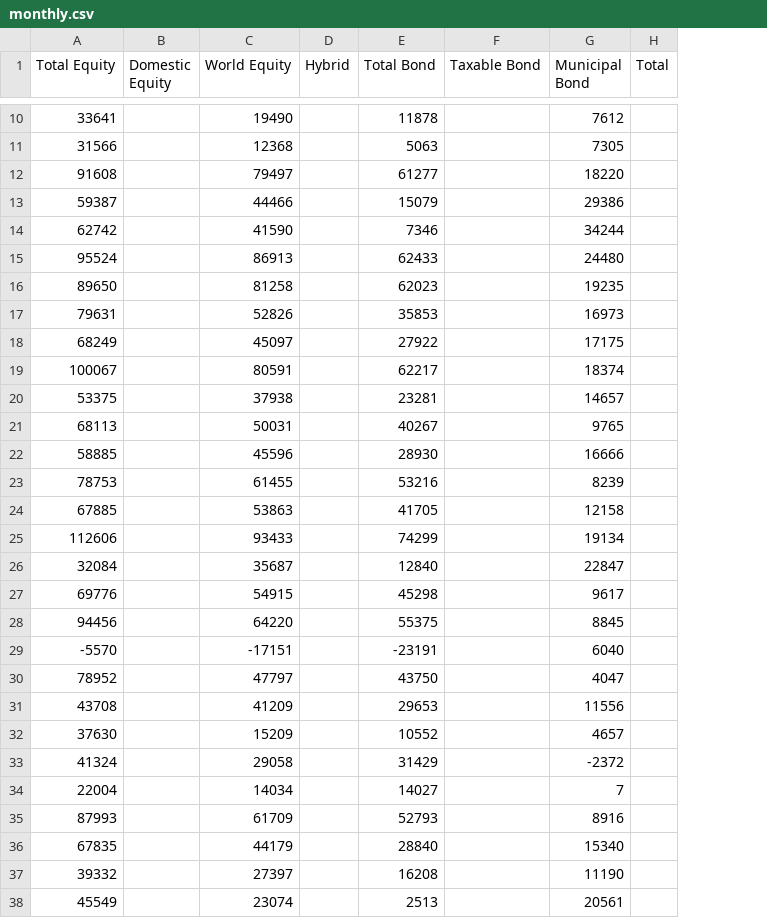
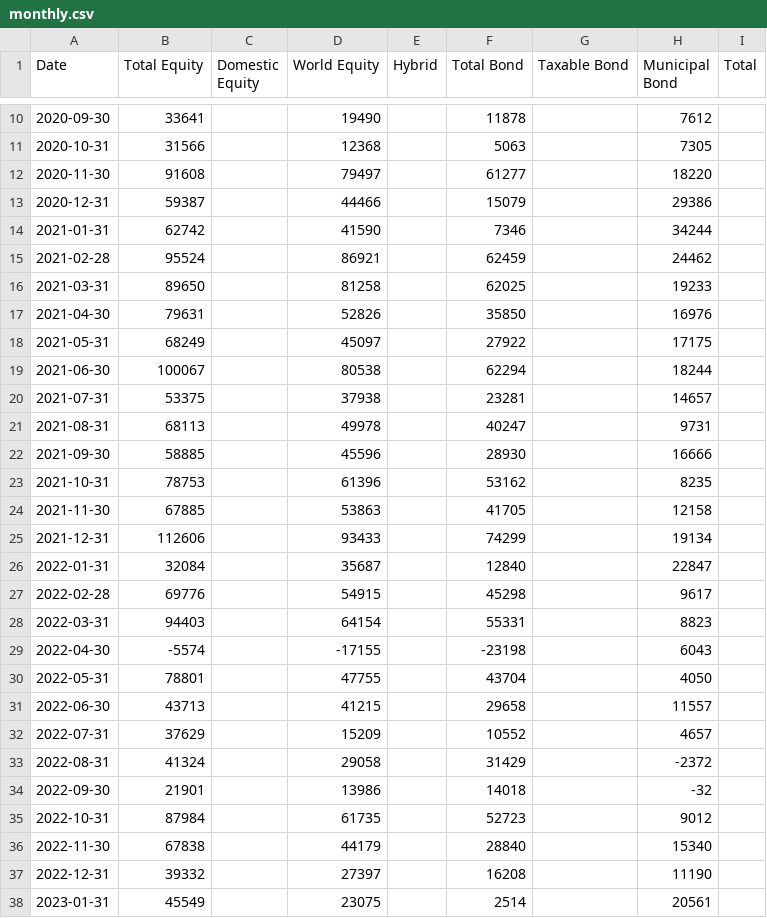
Before and after one commit to datasets/investor-flow-of-funds-us, a CSV file: data/monthly.csv, drawn as a sheet; only a part is shown, gaps mark what is left out; removed rows and columns are numbered as before the commit, all else as after; the diff covers the shown part only; the diff names each change by its address in the sheet, - before the commit and + after, or states it on an @@ line.

```diff
--- a/data/monthly.csv
+++ b/data/monthly.csv
+column A (Date), rows 10-27: 2020-09-30 | 2020-10-31 | 2020-11-30 | 2020-12-31 | 2021-01-31 | 2021-02-28 | 2021-03-31 | 2021-04-30 | 2021-05-31 | 2021-06-30 | 2021-07-31 | 2021-08-31 | 2021-09-30 | 2021-10-31 | 2021-11-30 | 2021-12-31 | 2022-01-31 | 2022-02-28; rows 32-33: 2022-07-31 | 2022-08-31; rows 36-38: 2022-11-30 | 2022-12-31 | 2023-01-31
-D15 (World Equity): 86913
+D15 (World Equity): 86921
-F15 (Total Bond): 62433
+F15 (Total Bond): 62459
-H15 (Municipal Bond): 24480
+H15 (Municipal Bond): 24462
-F16 (Total Bond): 62023
+F16 (Total Bond): 62025
-H16 (Municipal Bond): 19235
+H16 (Municipal Bond): 19233
-F17 (Total Bond): 35853
+F17 (Total Bond): 35850
-H17 (Municipal Bond): 16973
+H17 (Municipal Bond): 16976
-D19 (World Equity): 80591
+D19 (World Equity): 80538
-F19 (Total Bond): 62217
+F19 (Total Bond): 62294
-H19 (Municipal Bond): 18374
+H19 (Municipal Bond): 18244
-D21 (World Equity): 50031
+D21 (World Equity): 49978
-F21 (Total Bond): 40267
+F21 (Total Bond): 40247
-H21 (Municipal Bond): 9765
+H21 (Municipal Bond): 9731
-D23 (World Equity): 61455
+D23 (World Equity): 61396
-F23 (Total Bond): 53216
+F23 (Total Bond): 53162
-H23 (Municipal Bond): 8239
+H23 (Municipal Bond): 8235
-row 28: 94456 |  | 64220 |  | 55375 |  | 8845
-row 29: -5570 |  | -17151 |  | -23191 |  | 6040
-row 30: 78952 |  | 47797 |  | 43750 |  | 4047
-row 31: 43708 |  | 41209 |  | 29653 |  | 11556
+row 28: 2022-03-31 | 94403 |  | 64154 |  | 55331 |  | 8823
+row 29: 2022-04-30 | -5574 |  | -17155 |  | -23198 |  | 6043
+row 30: 2022-05-31 | 78801 |  | 47755 |  | 43704 |  | 4050
+row 31: 2022-06-30 | 43713 |  | 41215 |  | 29658 |  | 11557
-B32 (Total Equity): 37630
+B32 (Total Equity): 37629
-row 34: 22004 |  | 14034 |  | 14027 |  | 7
-row 35: 87993 |  | 61709 |  | 52793 |  | 8916
+row 34: 2022-09-30 | 21901 |  | 13986 |  | 14018 |  | -32
+row 35: 2022-10-31 | 87984 |  | 61735 |  | 52723 |  | 9012
-B36 (Total Equity): 67835
+B36 (Total Equity): 67838
-D38 (World Equity): 23074
+D38 (World Equity): 23075
-F38 (Total Bond): 2513
+F38 (Total Bond): 2514
```
Also changed, not shown: 9 added rows, 9 removed rows and 21 edited cells elsewhere in this file, data/weekly.csv.
